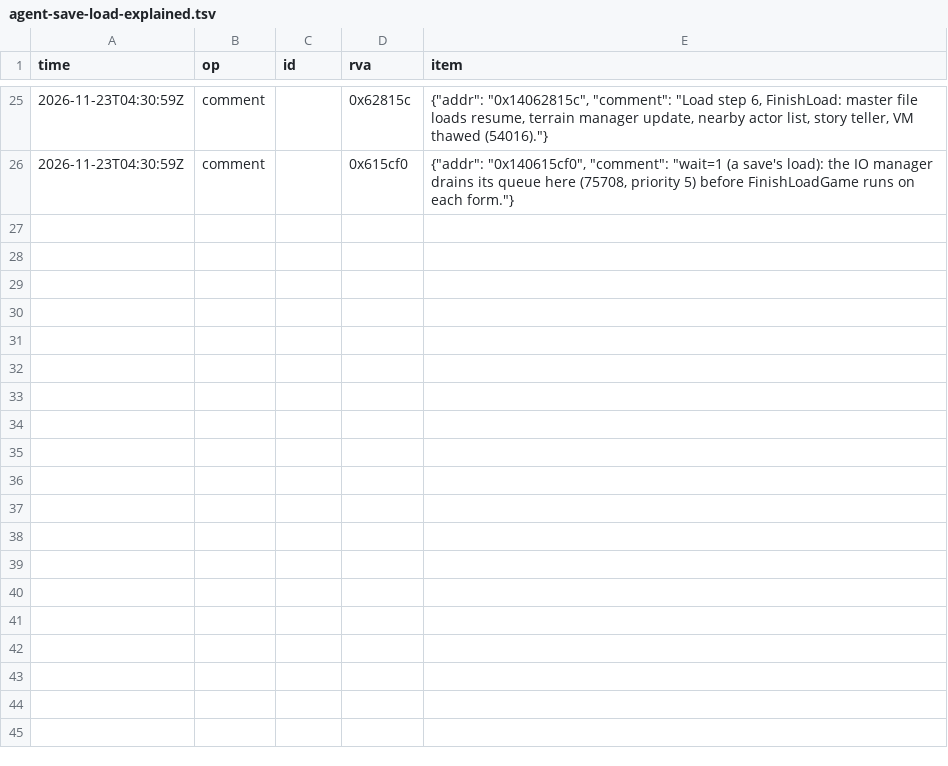
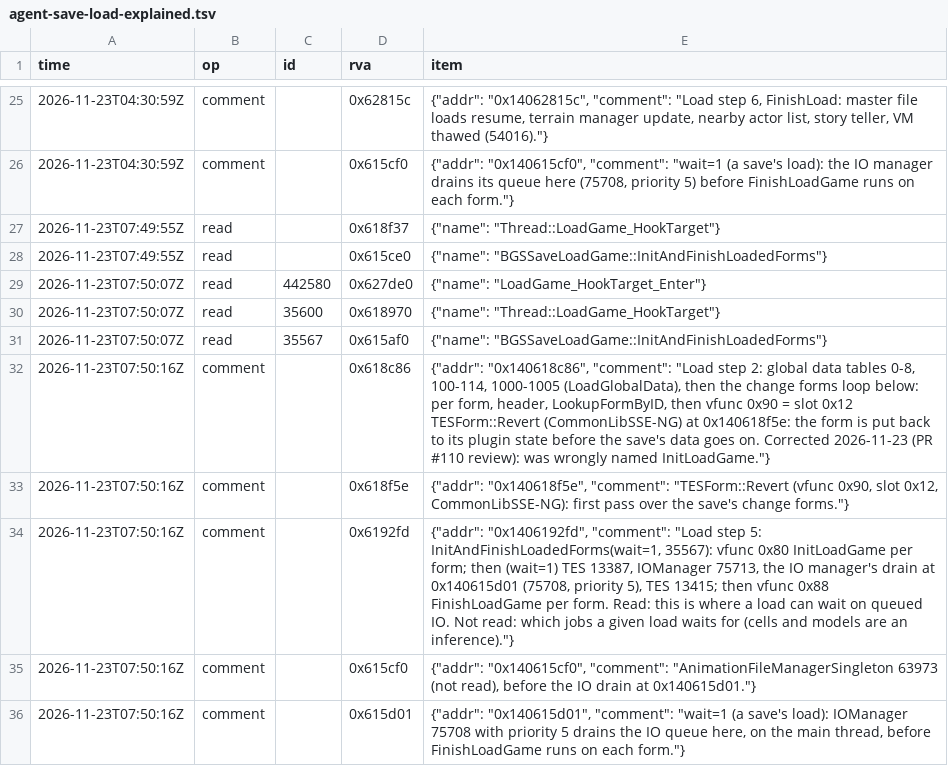
Before and after one commit to blockheads/SkyrimCoop, a TSV file: docs/re/journal/1.7.104/agent-save-load-explained.tsv, drawn as a sheet; only a part is shown, gaps mark what is left out.

```diff
--- a/docs/re/journal/1.7.104/agent-save-load-explained.tsv
+++ b/docs/re/journal/1.7.104/agent-save-load-explained.tsv
@@ -26 +26,11 @@ time	op	id	rva	item
 2026-11-23T04:30:59Z	comment		0x615cf0	{"addr": "0x140615cf0", "comment": "wait=1 (a save's load): the IO manager drains its queue here (75708, priority 5) before FinishLoadGame runs on each form."}
+2026-11-23T07:49:55Z	read		0x618f37	{"name": "Thread::LoadGame_HookTarget"}
+2026-11-23T07:49:55Z	read		0x615ce0	{"name": "BGSSaveLoadGame::InitAndFinishLoadedForms"}
+2026-11-23T07:50:07Z	read	442580	0x627de0	{"name": "LoadGame_HookTarget_Enter"}
+2026-11-23T07:50:07Z	read	35600	0x618970	{"name": "Thread::LoadGame_HookTarget"}
+2026-11-23T07:50:07Z	read	35567	0x615af0	{"name": "BGSSaveLoadGame::InitAndFinishLoadedForms"}
+2026-11-23T07:50:16Z	comment		0x618c86	{"addr": "0x140618c86", "comment": "Load step 2: global data tables 0-8, 100-114, 1000-1005 (LoadGlobalData), then the change forms loop below: per form, header, LookupFormByID, then vfunc 0x90 = slot 0x12 TESForm::Revert (CommonLibSSE-NG) at 0x140618f5e: the form is put back to its plugin state before the save's data goes on. Corrected 2026-11-23 (PR #110 review): was wrongly named InitLoadGame."}
+2026-11-23T07:50:16Z	comment		0x618f5e	{"addr": "0x140618f5e", "comment": "TESForm::Revert (vfunc 0x90, slot 0x12, CommonLibSSE-NG): first pass over the save's change forms."}
+2026-11-23T07:50:16Z	comment		0x6192fd	{"addr": "0x1406192fd", "comment": "Load step 5: InitAndFinishLoadedForms(wait=1, 35567): vfunc 0x80 InitLoadGame per form; then (wait=1) TES 13387, IOManager 75713, the IO manager's drain at 0x140615d01 (75708, priority 5), TES 13415; then vfunc 0x88 FinishLoadGame per form. Read: this is where a load can wait on queued IO. Not read: which jobs a given load waits for (cells and models are an inference)."}
+2026-11-23T07:50:16Z	comment		0x615cf0	{"addr": "0x140615cf0", "comment": "AnimationFileManagerSingleton 63973 (not read), before the IO drain at 0x140615d01."}
+2026-11-23T07:50:16Z	comment		0x615d01	{"addr": "0x140615d01", "comment": "wait=1 (a save's load): IOManager 75708 with priority 5 drains the IO queue here, on the main thread, before FinishLoadGame runs on each form."}
```
Also changed, not shown: 8 other files.
